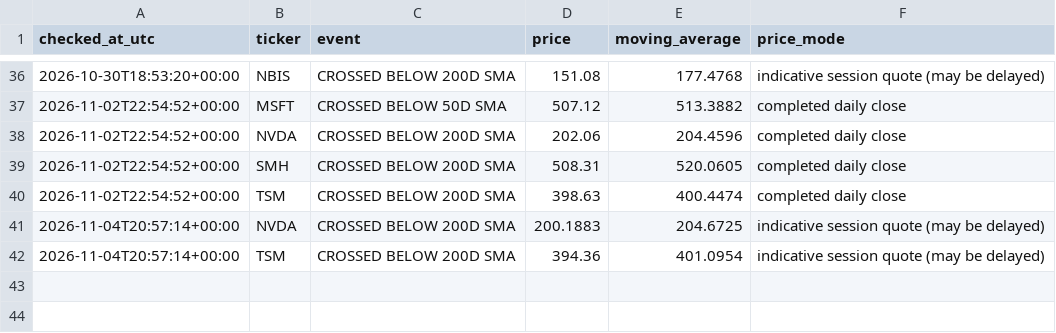
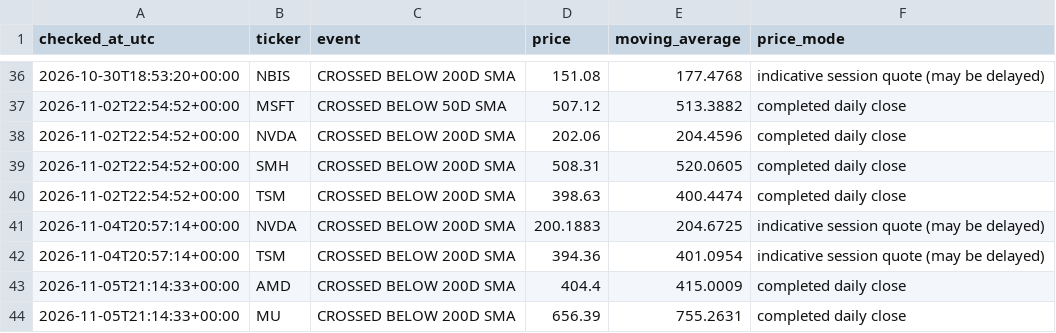
Before and after one commit to kmkrishnakant68-beep/stockpilot-cloud, a CSV file: stockpilot_data/alerts.csv, drawn as a sheet; only a part is shown, gaps mark what is left out; the diff names each change by its address in the sheet, - before the commit and + after, or states it on an @@ line.

```diff
--- a/stockpilot_data/alerts.csv
+++ b/stockpilot_data/alerts.csv
+row 43: 2026-11-05T21:14:33+00:00 | AMD | CROSSED BELOW 200D SMA | 404.4 | 415.0009 | completed daily close
+row 44: 2026-11-05T21:14:33+00:00 | MU | CROSSED BELOW 200D SMA | 656.39 | 755.2631 | completed daily close
```
Also changed, not shown: stockpilot_data/latest_signals.csv, 6 other files.
